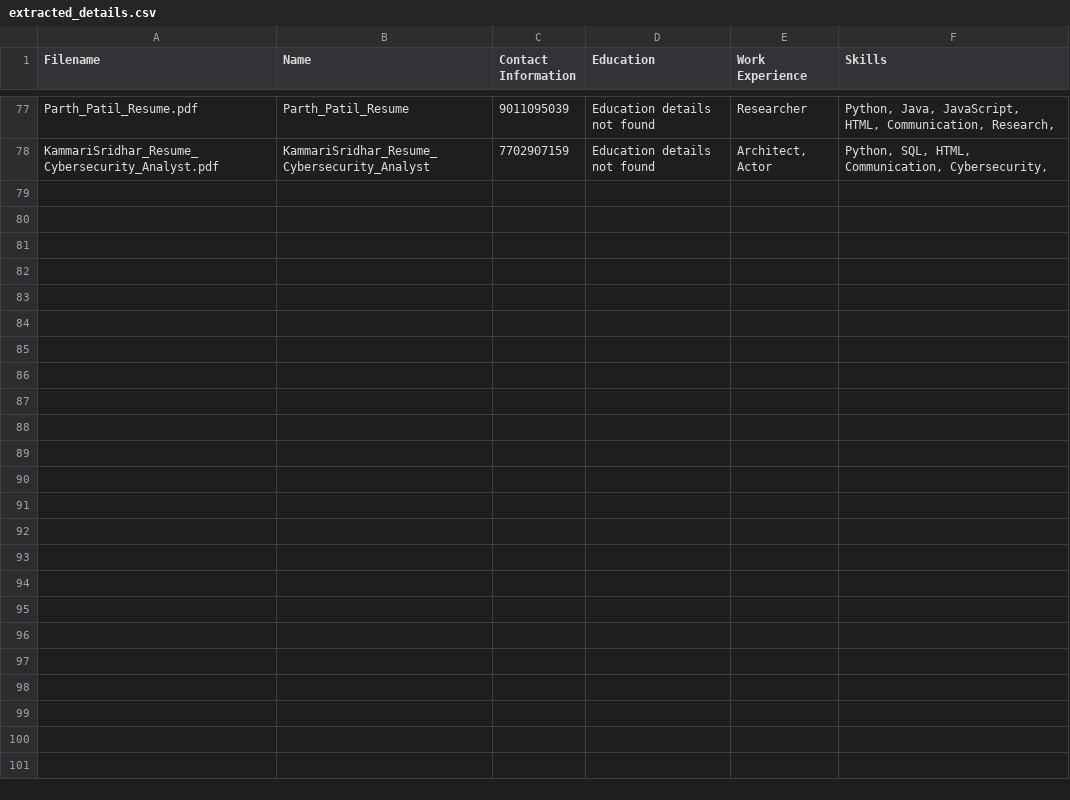
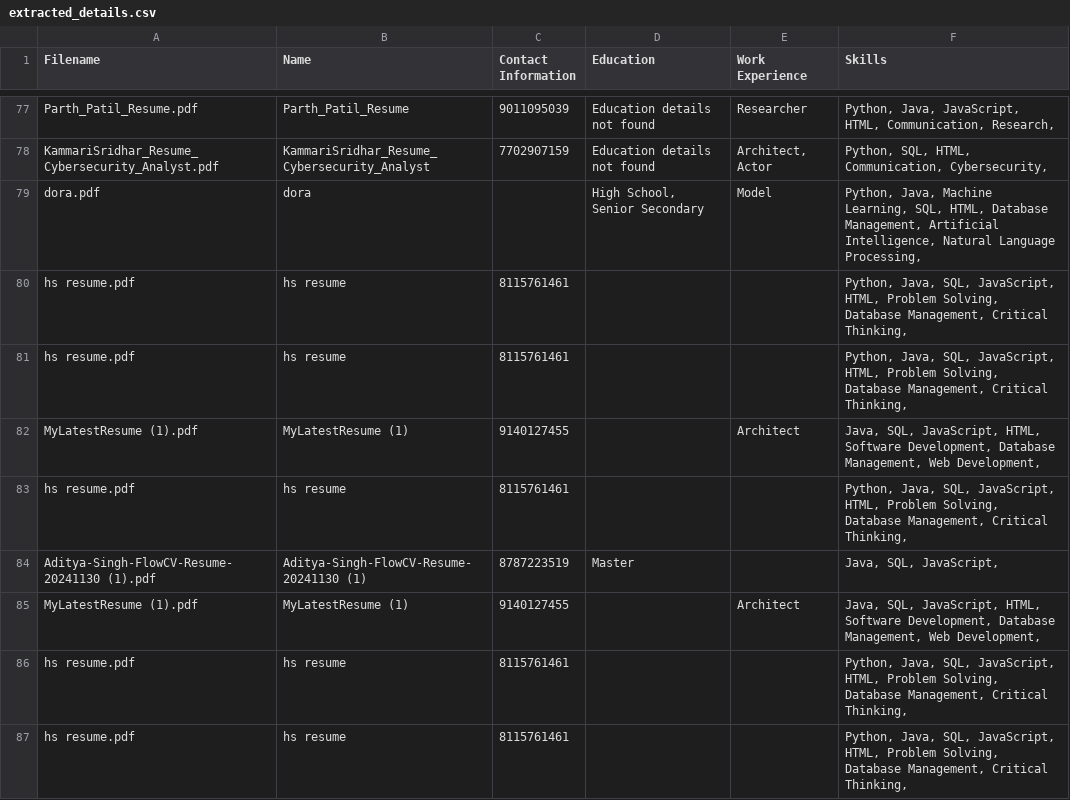
Before and after one commit to prajjwal295/Personality-Prediction-System-via-CV-Analysis-main--1-, a CSV file: Personality-Prediction-System-via-CV-Analysis-main/extracted_details.csv, drawn as a sheet; only a part is shown, gaps mark what is left out; the diff covers the shown part only; the diff names each change by its address in the sheet, - before the commit and + after, or states it on an @@ line.

```diff
--- a/Personality-Prediction-System-via-CV-Analysis-main/extracted_details.csv
+++ b/Personality-Prediction-System-via-CV-Analysis-main/extracted_details.csv
+row 79: dora.pdf | dora |  | High School, Senior Secondary | Model | Python, Java, Machine Learning, SQL, HTML, Database Management, Artificial Intelligence, Natural Language Processing,
+row 80: hs resume.pdf | hs resume | 8115761461 |  |  | Python, Java, SQL, JavaScript, HTML, Problem Solving, Database Management, Critical Thinking,
+row 81: hs resume.pdf | hs resume | 8115761461 |  |  | Python, Java, SQL, JavaScript, HTML, Problem Solving, Database Management, Critical Thinking,
+row 82: MyLatestResume (1).pdf | MyLatestResume (1) | 9140127455 |  | Architect | Java, SQL, JavaScript, HTML, Software Development, Database Management, Web Development,
+row 83: hs resume.pdf | hs resume | 8115761461 |  |  | Python, Java, SQL, JavaScript, HTML, Problem Solving, Database Management, Critical Thinking,
+row 84: Aditya-Singh-FlowCV-Resume-20241130 (1).pdf | Aditya-Singh-FlowCV-Resume-20241130 (1) | 8787223519 | Master |  | Java, SQL, JavaScript,
+row 85: MyLatestResume (1).pdf | MyLatestResume (1) | 9140127455 |  | Architect | Java, SQL, JavaScript, HTML, Software Development, Database Management, Web Development,
+row 86: hs resume.pdf | hs resume | 8115761461 |  |  | Python, Java, SQL, JavaScript, HTML, Problem Solving, Database Management, Critical Thinking,
+row 87: hs resume.pdf | hs resume | 8115761461 |  |  | Python, Java, SQL, JavaScript, HTML, Problem Solving, Database Management, Critical Thinking,
```
Also changed, not shown: 8 added rows elsewhere in this file, Personality-Prediction-System-via-CV-Analysis-main/extracted_detailsWith_traits.csv, 6 other files.
